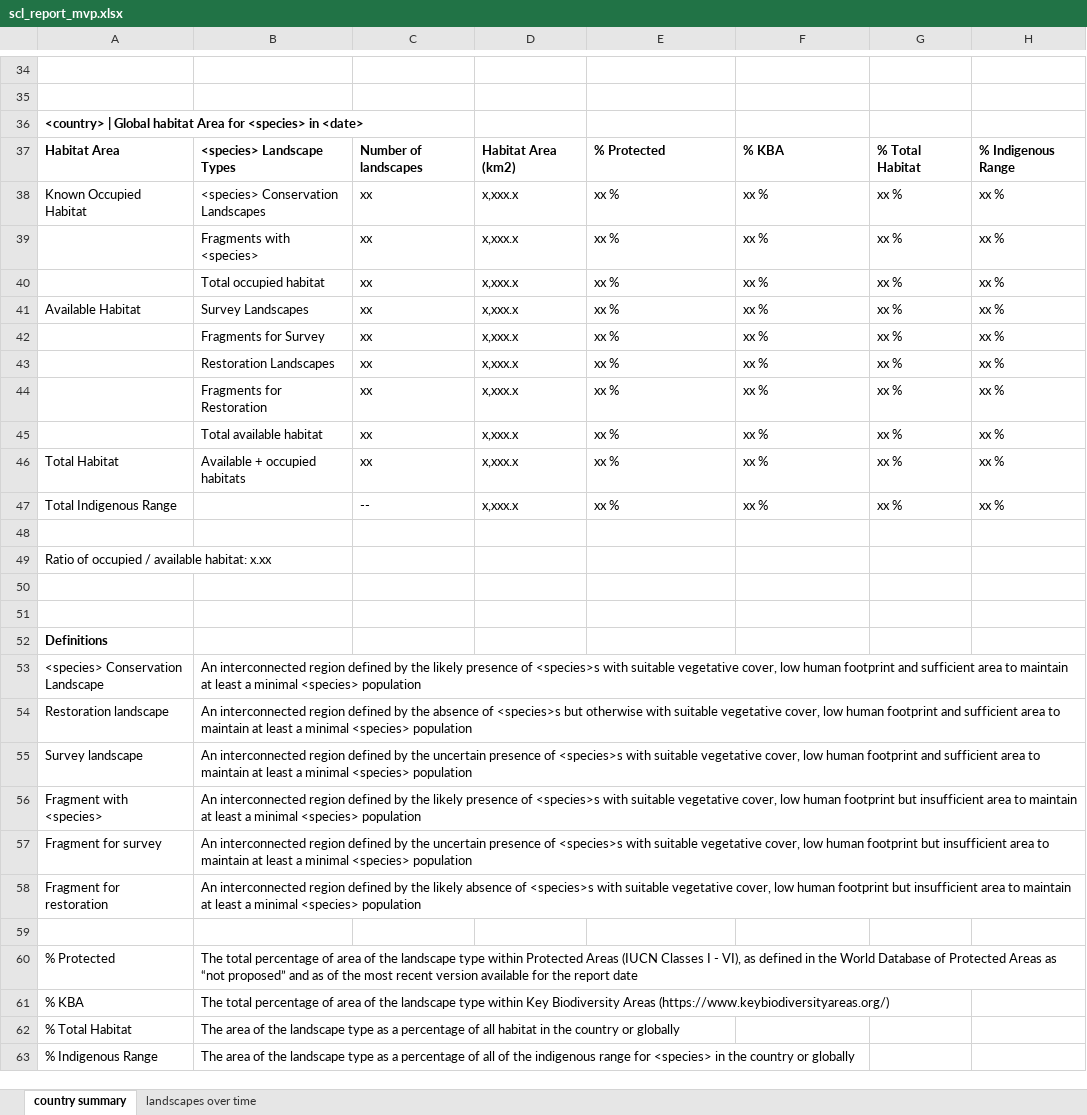
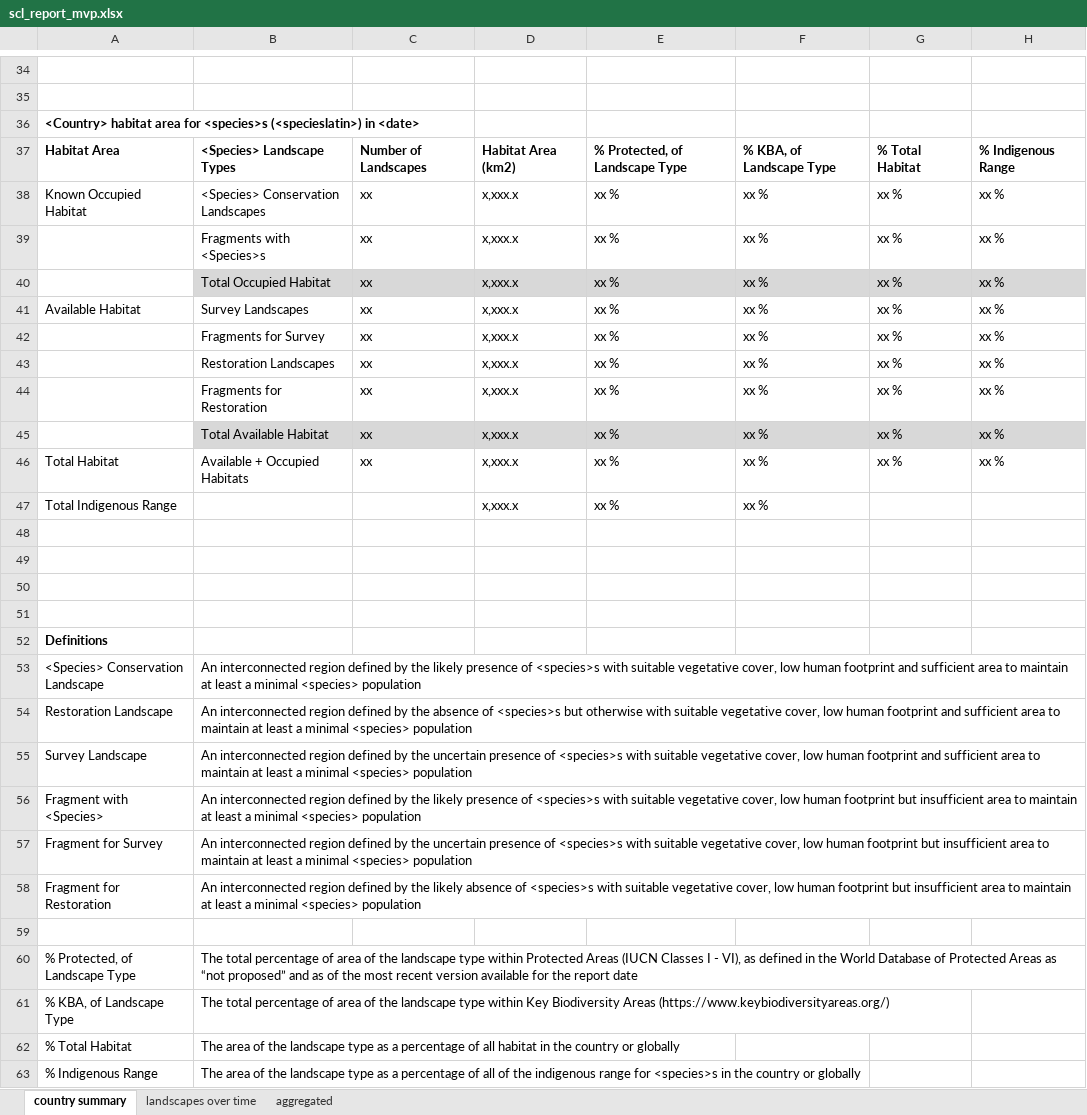
Before and after one commit to SpeciesConservationLandscapes/scl-api, an Excel workbook: src/templates/scl_report_mvp.xlsx, sheet country summary, drawn as a sheet; only a part is shown, gaps mark what is left out; values as stored, in another font and other column widths than the file's, no borders; charts and pictures not drawn; the diff covers the shown part only; the diff names each change by its address in the sheet, - before the commit and + after, or states it on an @@ line.

Commit message:
Country and Global excel reports

```diff
--- a/src/templates/scl_report_mvp.xlsx (sheet country summary)
+++ b/src/templates/scl_report_mvp.xlsx (sheet country summary)
+sheet tab: aggregated
-A36: <country> | Global habitat Area for <species> in <date>
+A36: <Country> habitat area for <species>s (<specieslatin>) in <date>
-B37: <species> Landscape Types
+B37: <Species> Landscape Types
-C37: Number of landscapes
+C37: Number of Landscapes
-E37: % Protected
+E37: % Protected, of Landscape Type
-F37: % KBA
+F37: % KBA, of Landscape Type
-B38: <species> Conservation Landscapes
+B38: <Species> Conservation Landscapes
-B39: Fragments with <species>
+B39: Fragments with <Species>s
-B40: Total occupied habitat
+B40: Total Occupied Habitat
-B40:H40 fill: none
+B40:H40 fill: #D8D8D8
-B45: Total available habitat
+B45: Total Available Habitat
-B45:H45 fill: none
+B45:H45 fill: #D8D8D8
-B46: Available + occupied habitats
+B46: Available + Occupied Habitats
-C47: --
+C47: (empty)
-G47: xx %
+G47: (empty)
-H47: xx %
+H47: (empty)
-A49: Ratio of occupied / available habitat: x.xx
+A49: (empty)
-A53: <species> Conservation Landscape
+A53: <Species> Conservation Landscape
-A54: Restoration landscape
+A54: Restoration Landscape
-A55: Survey landscape
+A55: Survey Landscape
-A56: Fragment with <species>
+A56: Fragment with <Species>
-A57: Fragment for survey
+A57: Fragment for Survey
-A58: Fragment for restoration
+A58: Fragment for Restoration
-A60: % Protected
+A60: % Protected, of Landscape Type
-A61: % KBA
+A61: % KBA, of Landscape Type
-B63: …range for <species> in the…
+B63: …range for <species>s in the…
```
Also changed, not shown: 4 edited cells elsewhere in this sheet, sheet landscapes over time, charts or pictures, 8 other files.
